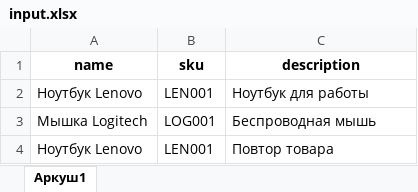
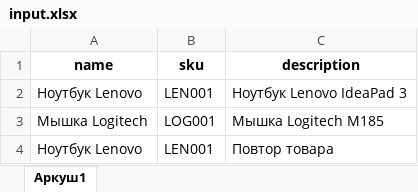
Before and after one commit to alla-pavlova/prom_ai_boost, an Excel workbook: data/input.xlsx, sheet Аркуш1, drawn as a sheet; values as stored, in another font and other column widths than the file's, no borders; the diff names each change by its address in the sheet, - before the commit and + after, or states it on an @@ line.

```diff
--- a/data/input.xlsx (sheet Аркуш1)
+++ b/data/input.xlsx (sheet Аркуш1)
-C2 (description): Ноутбук для работы
+C2 (description): Ноутбук Lenovo IdeaPad 3
-C3 (description): Беспроводная мышь
+C3 (description): Мышка Logitech M185
```
Also changed, not shown: 3 other files.
